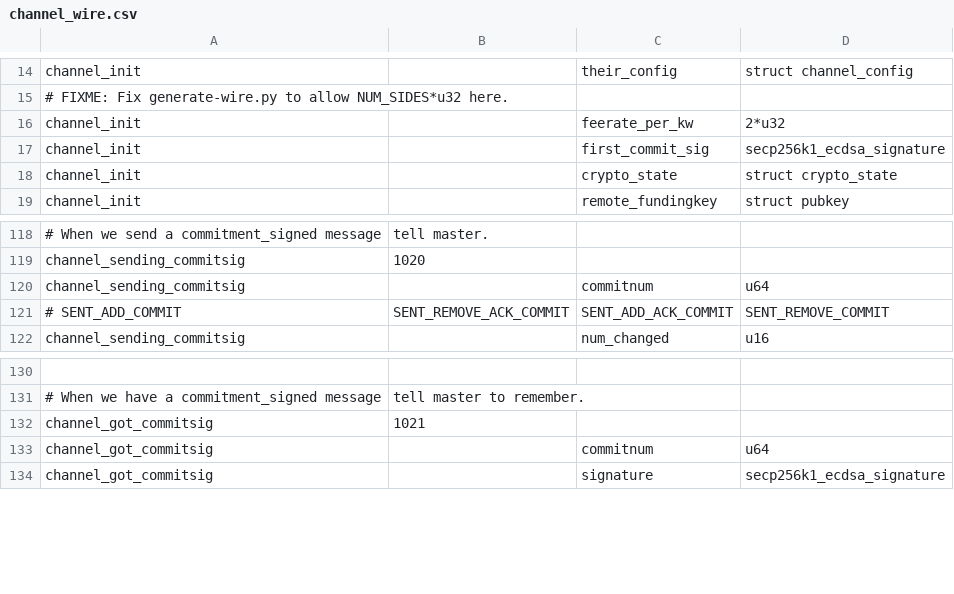
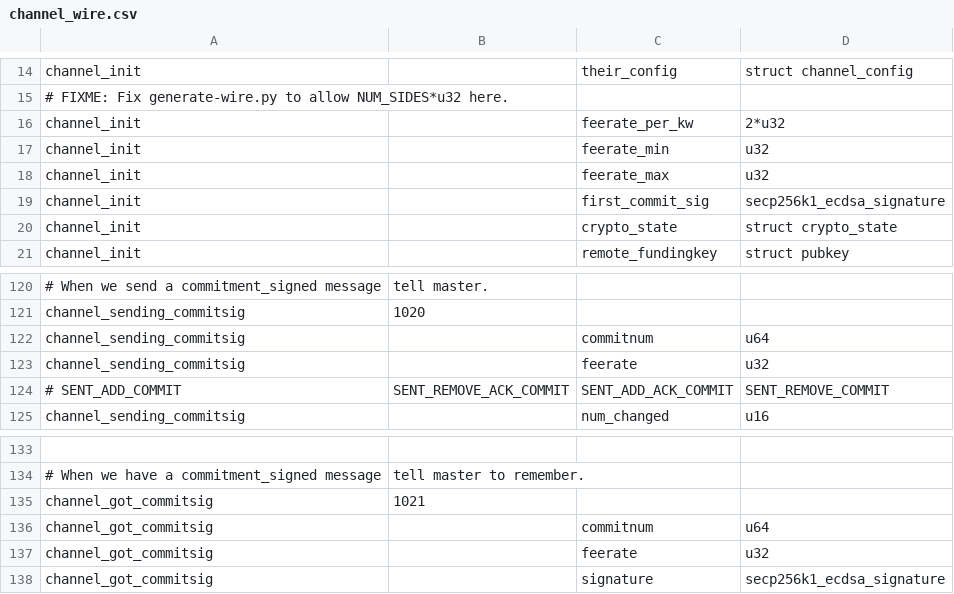
Before and after one commit to ElementsProject/lightning, a CSV file: channeld/channel_wire.csv, drawn as a sheet; only a part is shown, gaps mark what is left out; the diff names each change by its address in the sheet, - before the commit and + after, or states it on an @@ line.

Commit message:
channeld: handle incoming feerate changes.
We allow from the 100-confirm economical rate to 5x the immediate rate.

Closes: #243
Signed-off-by: Rusty Russell <rusty@rustcorp.com.au>

```diff
--- a/channeld/channel_wire.csv
+++ b/channeld/channel_wire.csv
+row 17: channel_init |  | feerate_min | u32
+row 18: channel_init |  | feerate_max | u32
+row 123: channel_sending_commitsig |  | feerate | u32
+row 137: channel_got_commitsig |  | feerate | u32
```
Also changed, not shown: 3 other files.
